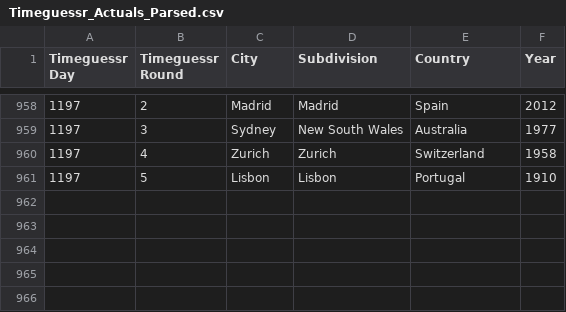
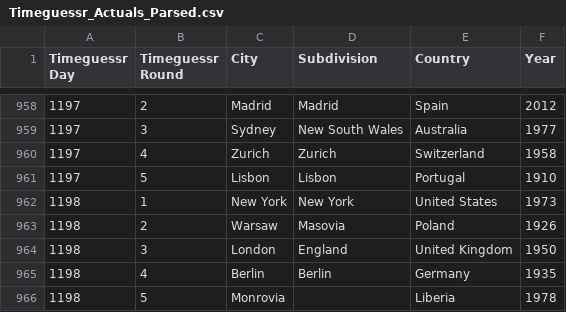
Before and after one commit to sjlarimer/TimeGuessr, a CSV file: Data/Timeguessr_Actuals_Parsed.csv, drawn as a sheet; only a part is shown, gaps mark what is left out.

```diff
--- a/Data/Timeguessr_Actuals_Parsed.csv
+++ b/Data/Timeguessr_Actuals_Parsed.csv
@@ -961 +961,6 @@ Timeguessr Day,Timeguessr Round,City,Subdivision,Country,Year
 1197,5,Lisbon,Lisbon,Portugal,1910
+1198,1,New York,New York,United States,1973
+1198,2,Warsaw,Masovia,Poland,1926
+1198,3,London,England,United Kingdom,1950
+1198,4,Berlin,Berlin,Germany,1935
+1198,5,Monrovia,,Liberia,1978
```
Also changed, not shown: Data/Timeguessr_Averages_Parsed.csv, Data/Timeguessr_Michael_Parsed.csv, 2 other files.
